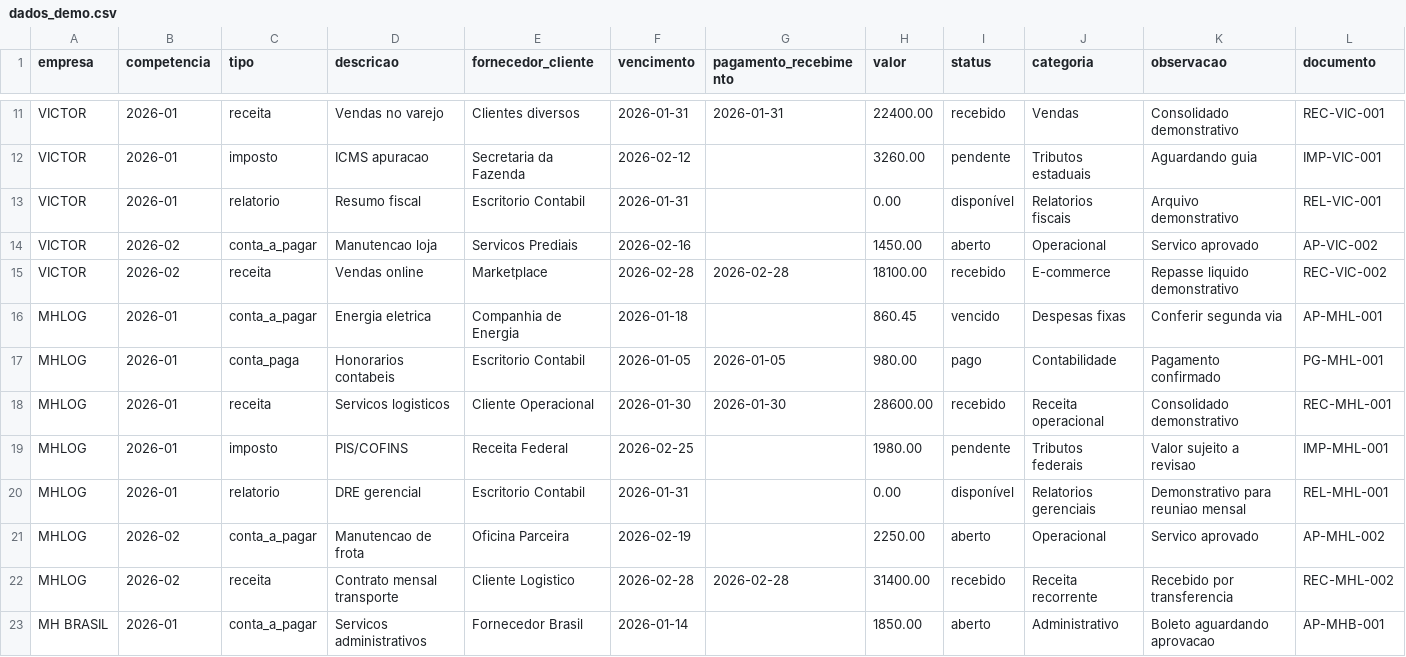
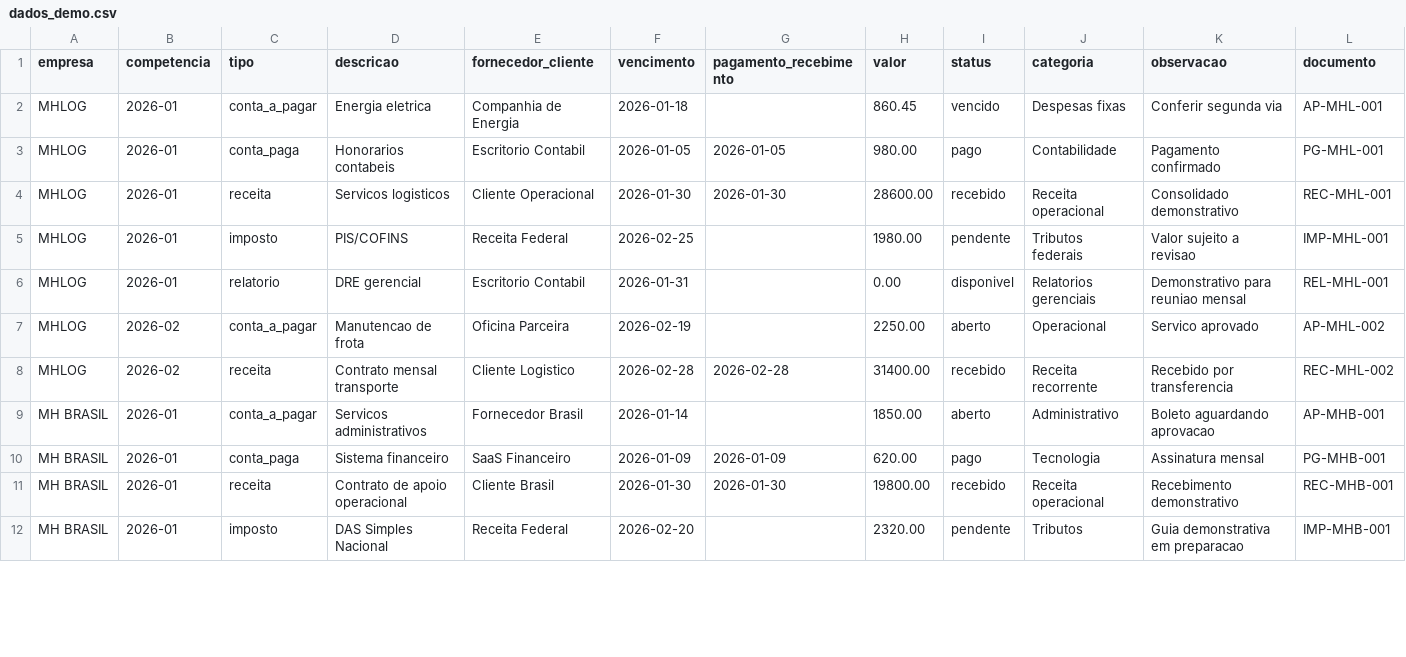
Before and after one commit to Decessars/portal-cliente-streamlit, a CSV file: data/dados_demo.csv, drawn as a sheet; only a part is shown, gaps mark what is left out; the shorter side is filled out with more unchanged rows; removed rows and columns are numbered as before the commit, all else as after; the diff covers the shown part only; the diff names each change by its address in the sheet, - before the commit and + after, or states it on an @@ line.

Commit message:
Separa empresas e bancos de dados

```diff
--- a/data/dados_demo.csv
+++ b/data/dados_demo.csv
-row 11: VICTOR | 2026-01 | receita | Vendas no varejo | Clientes diversos | 2026-01-31 | 2026-01-31 | 22400.00 | recebido | Vendas | Consolidado demonstrativo | REC-VIC-001
-row 12: VICTOR | 2026-01 | imposto | ICMS apuracao | Secretaria da Fazenda | 2026-02-12 |  | 3260.00 | pendente | Tributos estaduais | Aguardando guia | IMP-VIC-001
-row 13: VICTOR | 2026-01 | relatorio | Resumo fiscal | Escritorio Contabil | 2026-01-31 |  | 0.00 | disponível | Relatorios fiscais | Arquivo demonstrativo | REL-VIC-001
-row 14: VICTOR | 2026-02 | conta_a_pagar | Manutencao loja | Servicos Prediais | 2026-02-16 |  | 1450.00 | aberto | Operacional | Servico aprovado | AP-VIC-002
-row 15: VICTOR | 2026-02 | receita | Vendas online | Marketplace | 2026-02-28 | 2026-02-28 | 18100.00 | recebido | E-commerce | Repasse liquido demonstrativo | REC-VIC-002
-I6 (status): disponível
+I6 (status): disponivel
```
Also changed, not shown: 9 removed rows and 1 edited cell elsewhere in this file, 5 other files.
